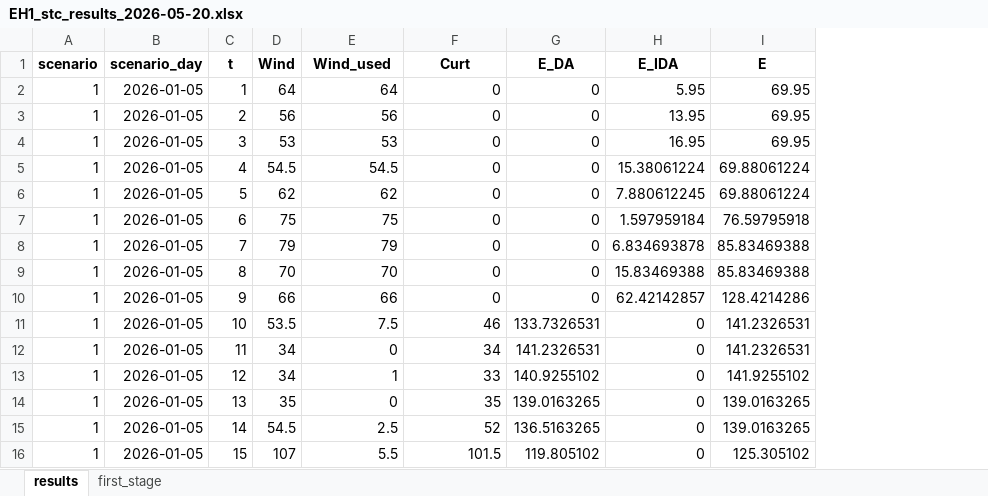
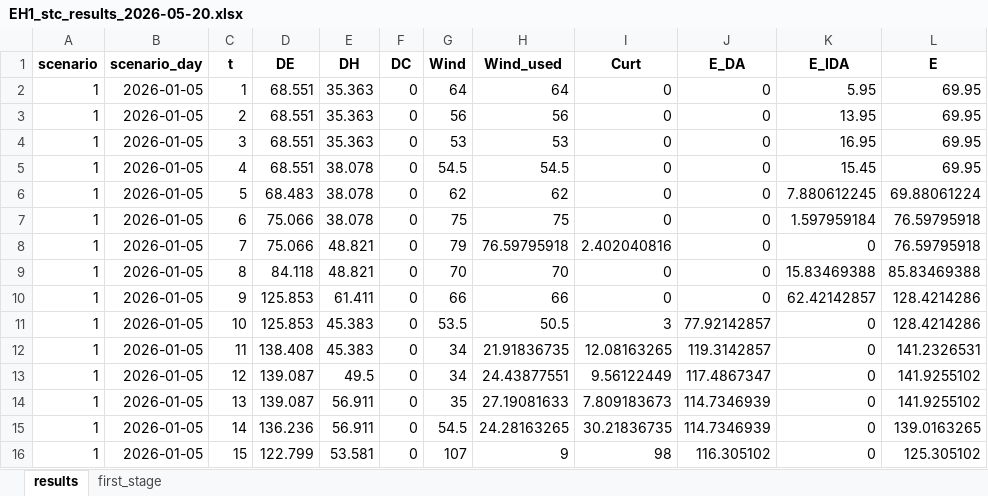
Before and after one commit to miiriamus/OffshoreEnergyHubs_StochasticOptimization, an Excel workbook: outputs/EH1_stc_results_2026-05-20.xlsx, sheet results, drawn as a sheet; only a part is shown; values as stored, in another font and other column widths than the file's, no borders; addresses are those after the commit; the diff covers the shown part only; the diff names each change by its address in the sheet, - before the commit and + after, or states it on an @@ line.

```diff
--- a/outputs/EH1_stc_results_2026-05-20.xlsx (sheet results)
+++ b/outputs/EH1_stc_results_2026-05-20.xlsx (sheet results)
+column D (DE), rows 2-16: 68.551 | 68.551 | 68.551 | 68.551 | 68.483 | 75.066 | 75.066 | 84.118 | 125.853 | 125.853 | 138.408 | 139.087 | 139.087 | 136.236 | 122.799
+column E (DH), rows 2-16: 35.363 | 35.363 | 35.363 | 38.078 | 38.078 | 38.078 | 48.821 | 48.821 | 61.411 | 45.383 | 45.383 | 49.5 | 56.911 | 56.911 | 53.581
+column F (DC), rows 2-16: all 0
-K5 (E_IDA): 15.38061224
+K5 (E_IDA): 15.45
-L5 (E): 69.88061224
+L5 (E): 69.95
-H8 (Wind_used): 79
+H8 (Wind_used): 76.59795918
-I8 (Curt): 0
+I8 (Curt): 2.402040816
-K8 (E_IDA): 6.834693878
+K8 (E_IDA): 0
-L8 (E): 85.83469388
+L8 (E): 76.59795918
-H11 (Wind_used): 7.5
+H11 (Wind_used): 50.5
-I11 (Curt): 46
+I11 (Curt): 3
-J11 (E_DA): 133.7326531
+J11 (E_DA): 77.92142857
-L11 (E): 141.2326531
+L11 (E): 128.4214286
-H12 (Wind_used): 0
+H12 (Wind_used): 21.91836735
-I12 (Curt): 34
+I12 (Curt): 12.08163265
-J12 (E_DA): 141.2326531
+J12 (E_DA): 119.3142857
-H13 (Wind_used): 1
+H13 (Wind_used): 24.43877551
-I13 (Curt): 33
+I13 (Curt): 9.56122449
-J13 (E_DA): 140.9255102
+J13 (E_DA): 117.4867347
-H14 (Wind_used): 0
+H14 (Wind_used): 27.19081633
-I14 (Curt): 35
+I14 (Curt): 7.809183673
-J14 (E_DA): 139.0163265
+J14 (E_DA): 114.7346939
-L14 (E): 139.0163265
+L14 (E): 141.9255102
-H15 (Wind_used): 2.5
+H15 (Wind_used): 24.28163265
-I15 (Curt): 52
+I15 (Curt): 30.21836735
-J15 (E_DA): 136.5163265
+J15 (E_DA): 114.7346939
-H16 (Wind_used): 5.5
+H16 (Wind_used): 9
-I16 (Curt): 101.5
+I16 (Curt): 98
-J16 (E_DA): 119.805102
+J16 (E_DA): 116.305102
```
Also changed, not shown: 1225 edited cells elsewhere in this sheet, sheet first_stage, outputs/EH2_stc_results_2026-05-20.xlsx, outputs/EH3_stc_results_2026-05-20.xlsx, 30 other files.
